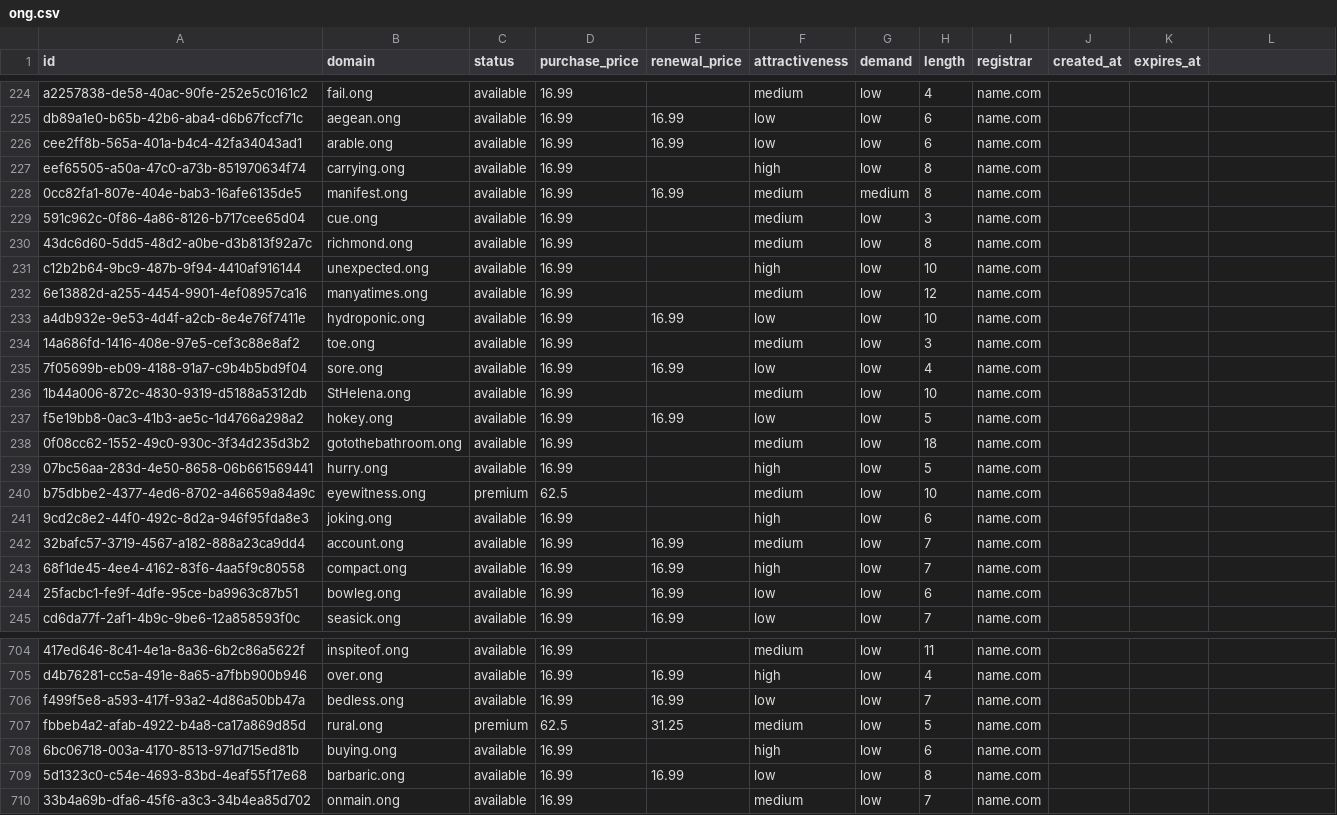
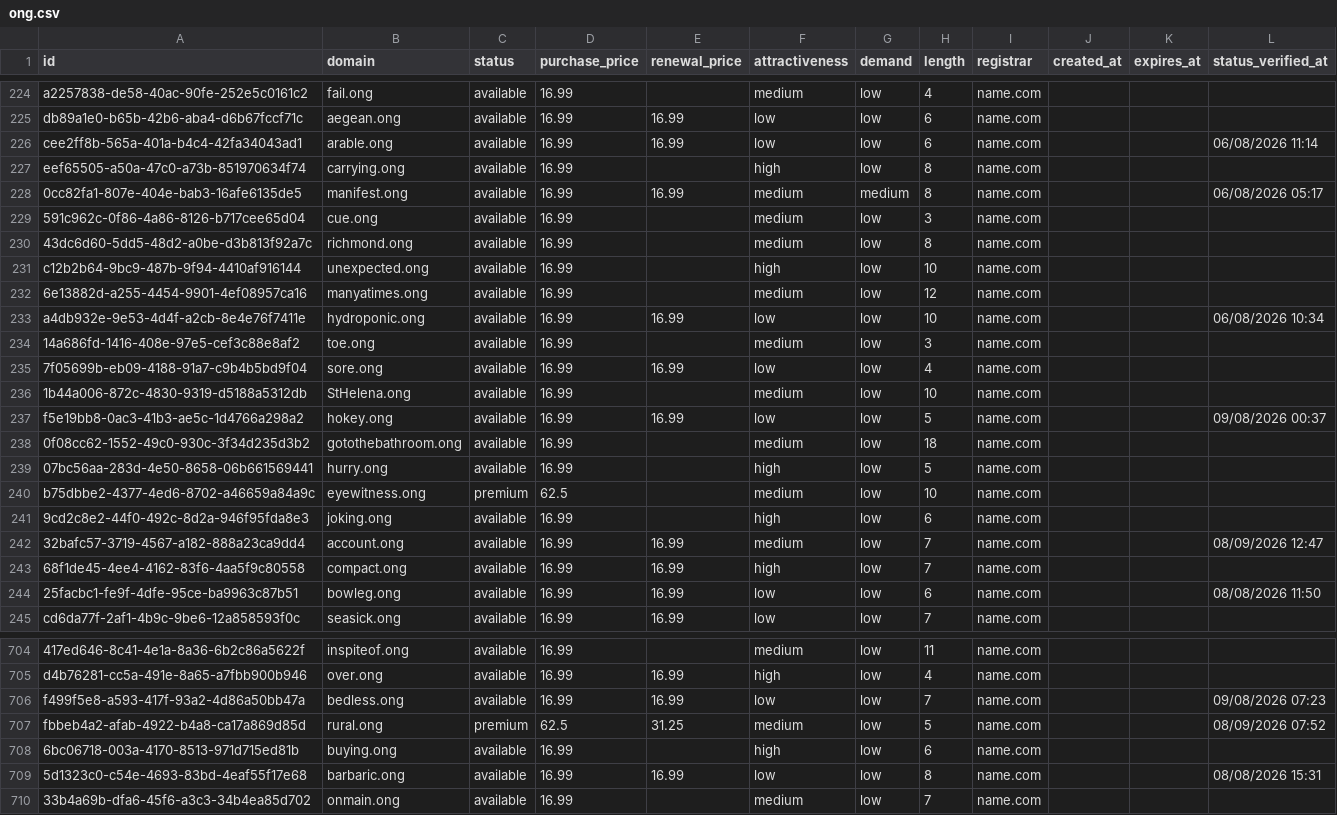
Before and after one commit to UniqueDomains/ong-oneword-domains, a CSV file: ong.csv, drawn as a sheet; only a part is shown, gaps mark what is left out; the diff covers the shown part only.

Commit message:
Domains update

```diff
--- a/ong.csv
+++ b/ong.csv
@@ -1 +1 @@
-id,domain,status,purchase_price,renewal_price,attractiveness,demand,length,registrar,created_at,expires_at
+id,domain,status,purchase_price,renewal_price,attractiveness,demand,length,registrar,created_at,expires_at,status_verified_at
@@ -226 +226 @@ db89a1e0-b65b-42b6-aba4-d6b67fccf71c,aegean.ong,available,16.99,16.99,low,low,6,
-cee2ff8b-565a-401a-b4c4-42fa34043ad1,arable.ong,available,16.99,16.99,low,low,6,name.com,,
+cee2ff8b-565a-401a-b4c4-42fa34043ad1,arable.ong,available,16.99,16.99,low,low,6,name.com,,,06/08/2026 11:14
@@ -228 +228 @@ eef65505-a50a-47c0-a73b-851970634f74,carrying.ong,available,16.99,,high,low,8,na
-0cc82fa1-807e-404e-bab3-16afe6135de5,manifest.ong,available,16.99,16.99,medium,medium,8,name.com,,
+0cc82fa1-807e-404e-bab3-16afe6135de5,manifest.ong,available,16.99,16.99,medium,medium,8,name.com,,,06/08/2026 05:17
@@ -233 +233 @@ c12b2b64-9bc9-487b-9f94-4410af916144,unexpected.ong,available,16.99,,high,low,10
-a4db932e-9e53-4d4f-a2cb-8e4e76f7411e,hydroponic.ong,available,16.99,16.99,low,low,10,name.com,,
+a4db932e-9e53-4d4f-a2cb-8e4e76f7411e,hydroponic.ong,available,16.99,16.99,low,low,10,name.com,,,06/08/2026 10:34
@@ -237 +237 @@ a4db932e-9e53-4d4f-a2cb-8e4e76f7411e,hydroponic.ong,available,16.99,16.99,low,lo
-f5e19bb8-0ac3-41b3-ae5c-1d4766a298a2,hokey.ong,available,16.99,16.99,low,low,5,name.com,,
+f5e19bb8-0ac3-41b3-ae5c-1d4766a298a2,hokey.ong,available,16.99,16.99,low,low,5,name.com,,,09/08/2026 00:37
@@ -242 +242 @@ b75dbbe2-4377-4ed6-8702-a46659a84a9c,eyewitness.ong,premium,62.5,,medium,low,10,
-32bafc57-3719-4567-a182-888a23ca9dd4,account.ong,available,16.99,16.99,medium,low,7,name.com,,
+32bafc57-3719-4567-a182-888a23ca9dd4,account.ong,available,16.99,16.99,medium,low,7,name.com,,,08/09/2026 12:47
@@ -244 +244 @@ b75dbbe2-4377-4ed6-8702-a46659a84a9c,eyewitness.ong,premium,62.5,,medium,low,10,
-25facbc1-fe9f-4dfe-95ce-ba9963c87b51,bowleg.ong,available,16.99,16.99,low,low,6,name.com,,
+25facbc1-fe9f-4dfe-95ce-ba9963c87b51,bowleg.ong,available,16.99,16.99,low,low,6,name.com,,,08/08/2026 11:50
@@ -706,2 +706,2 @@ d4b76281-cc5a-491e-8a65-a7fbb900b946,over.ong,available,16.99,16.99,high,low,4,n
-f499f5e8-a593-417f-93a2-4d86a50bb47a,bedless.ong,available,16.99,16.99,low,low,7,name.com,,
-fbbeb4a2-afab-4922-b4a8-ca17a869d85d,rural.ong,premium,62.5,31.25,medium,low,5,name.com,,
+f499f5e8-a593-417f-93a2-4d86a50bb47a,bedless.ong,available,16.99,16.99,low,low,7,name.com,,,09/08/2026 07:23
+fbbeb4a2-afab-4922-b4a8-ca17a869d85d,rural.ong,premium,62.5,31.25,medium,low,5,name.com,,,08/09/2026 07:52
@@ -709 +709 @@ fbbeb4a2-afab-4922-b4a8-ca17a869d85d,rural.ong,premium,62.5,31.25,medium,low,5,n
-5d1323c0-c54e-4693-83bd-4eaf55f17e68,barbaric.ong,available,16.99,16.99,low,low,8,name.com,,
+5d1323c0-c54e-4693-83bd-4eaf55f17e68,barbaric.ong,available,16.99,16.99,low,low,8,name.com,,,08/08/2026 15:31
```
Also changed, not shown: 99 edited cells elsewhere in this file, 6 other files.
